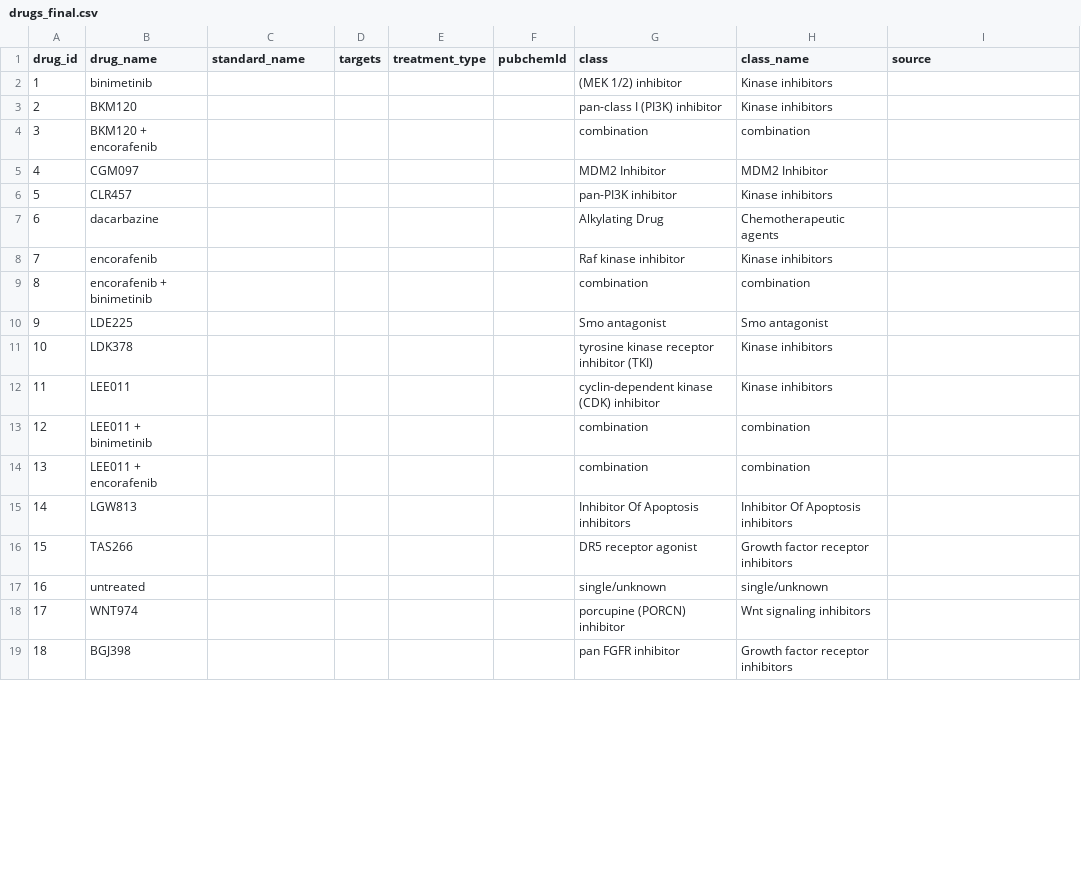
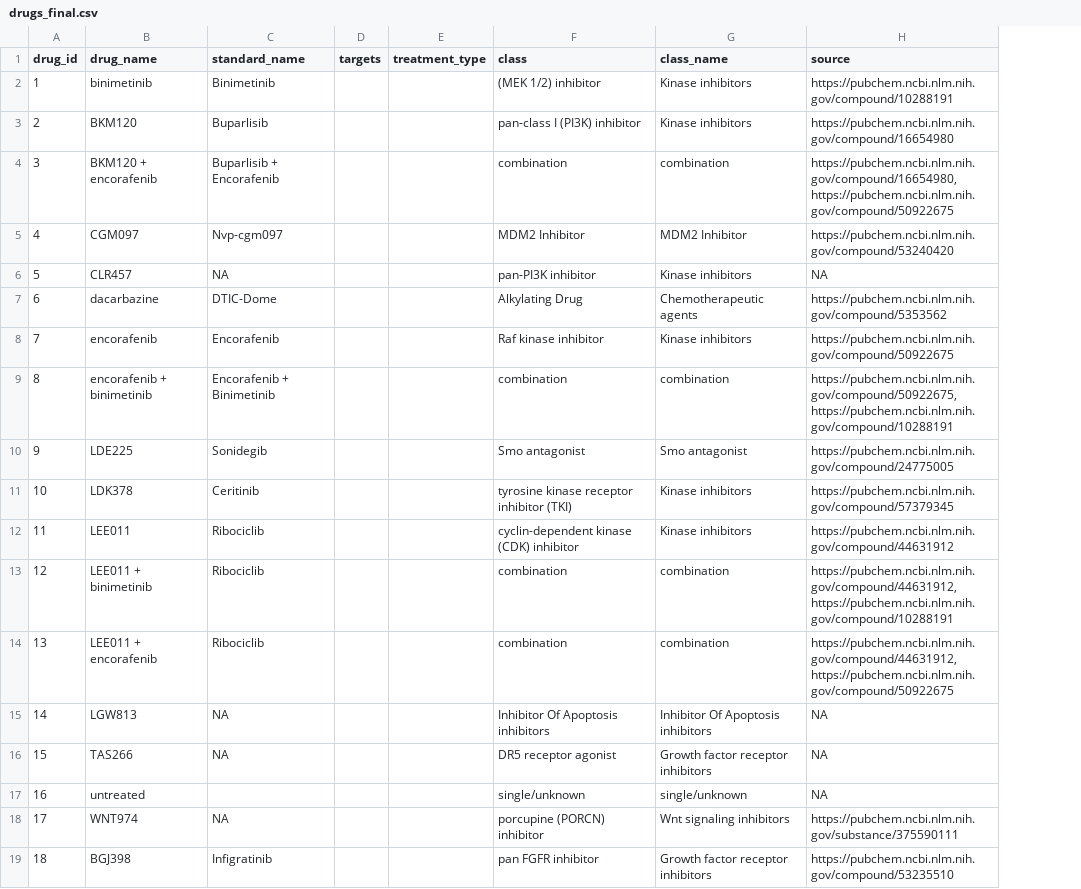
Before and after one commit to bhklab/XevaDB, a CSV file: data_conversion/Final_Csv_File/drugs_final.csv, drawn as a sheet; only a part is shown; removed rows and columns are numbered as before the commit, all else as after; the diff covers the shown part only; the diff names each change by its address in the sheet, - before the commit and + after, or states it on an @@ line.

Commit message:
[Ongoing Changes] data_conversion

```diff
--- a/data_conversion/Final_Csv_File/drugs_final.csv
+++ b/data_conversion/Final_Csv_File/drugs_final.csv
-column F (pubchemId), empty
-C2 (standard_name): (empty)
+C2 (standard_name): Binimetinib
-H2 (source): (empty)
+H2 (source): https://pubchem.ncbi.nlm.nih.gov/compound/10288191
-C3 (standard_name): (empty)
+C3 (standard_name): Buparlisib
-H3 (source): (empty)
+H3 (source): https://pubchem.ncbi.nlm.nih.gov/compound/16654980
-C4 (standard_name): (empty)
+C4 (standard_name): Buparlisib + Encorafenib
-H4 (source): (empty)
+H4 (source): https://pubchem.ncbi.nlm.nih.gov/compound/16654980, https://pubchem.ncbi.nlm.nih.gov/compound/50922675
-C5 (standard_name): (empty)
+C5 (standard_name): Nvp-cgm097
-H5 (source): (empty)
+H5 (source): https://pubchem.ncbi.nlm.nih.gov/compound/53240420
-C6 (standard_name): (empty)
+C6 (standard_name): NA
-H6 (source): (empty)
+H6 (source): NA
-C7 (standard_name): (empty)
+C7 (standard_name): DTIC-Dome
-H7 (source): (empty)
+H7 (source): https://pubchem.ncbi.nlm.nih.gov/compound/5353562
-C8 (standard_name): (empty)
+C8 (standard_name): Encorafenib
-H8 (source): (empty)
+H8 (source): https://pubchem.ncbi.nlm.nih.gov/compound/50922675
-C9 (standard_name): (empty)
+C9 (standard_name): Encorafenib + Binimetinib
-H9 (source): (empty)
+H9 (source): https://pubchem.ncbi.nlm.nih.gov/compound/50922675, https://pubchem.ncbi.nlm.nih.gov/compound/10288191
-C10 (standard_name): (empty)
+C10 (standard_name): Sonidegib
-H10 (source): (empty)
+H10 (source): https://pubchem.ncbi.nlm.nih.gov/compound/24775005
-C11 (standard_name): (empty)
+C11 (standard_name): Ceritinib
-H11 (source): (empty)
+H11 (source): https://pubchem.ncbi.nlm.nih.gov/compound/57379345
-C12:C14 (standard_name): (empty)
+C12:C14 (standard_name): Ribociclib
-H12 (source): (empty)
+H12 (source): https://pubchem.ncbi.nlm.nih.gov/compound/44631912
-H13 (source): (empty)
+H13 (source): https://pubchem.ncbi.nlm.nih.gov/compound/44631912, https://pubchem.ncbi.nlm.nih.gov/compound/10288191
-H14 (source): (empty)
+H14 (source): https://pubchem.ncbi.nlm.nih.gov/compound/44631912, https://pubchem.ncbi.nlm.nih.gov/compound/50922675
-C15:C16 (standard_name): (empty)
+C15:C16 (standard_name): NA
-H15:H17 (source): (empty)
+H15:H17 (source): NA
-C18 (standard_name): (empty)
+C18 (standard_name): NA
-H18 (source): (empty)
+H18 (source): https://pubchem.ncbi.nlm.nih.gov/substance/375590111
-C19 (standard_name): (empty)
+C19 (standard_name): Infigratinib
-H19 (source): (empty)
+H19 (source): https://pubchem.ncbi.nlm.nih.gov/compound/53235510
```
Also changed, not shown: 88 edited cells elsewhere in this file.
